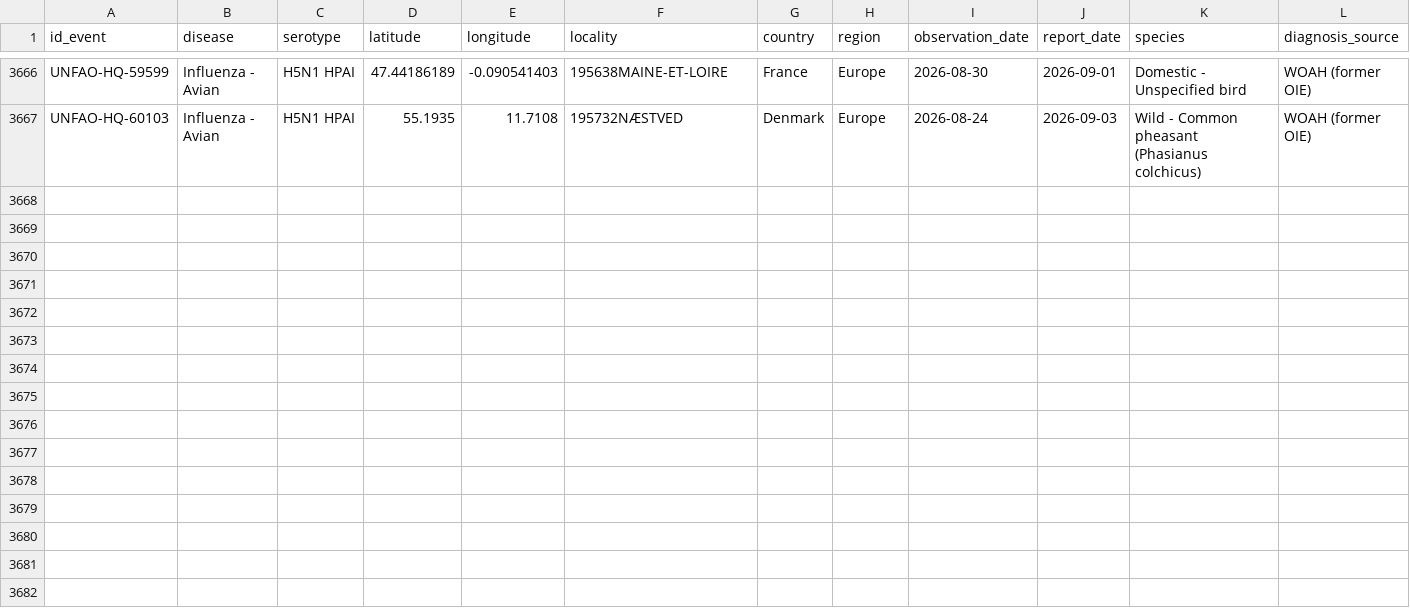
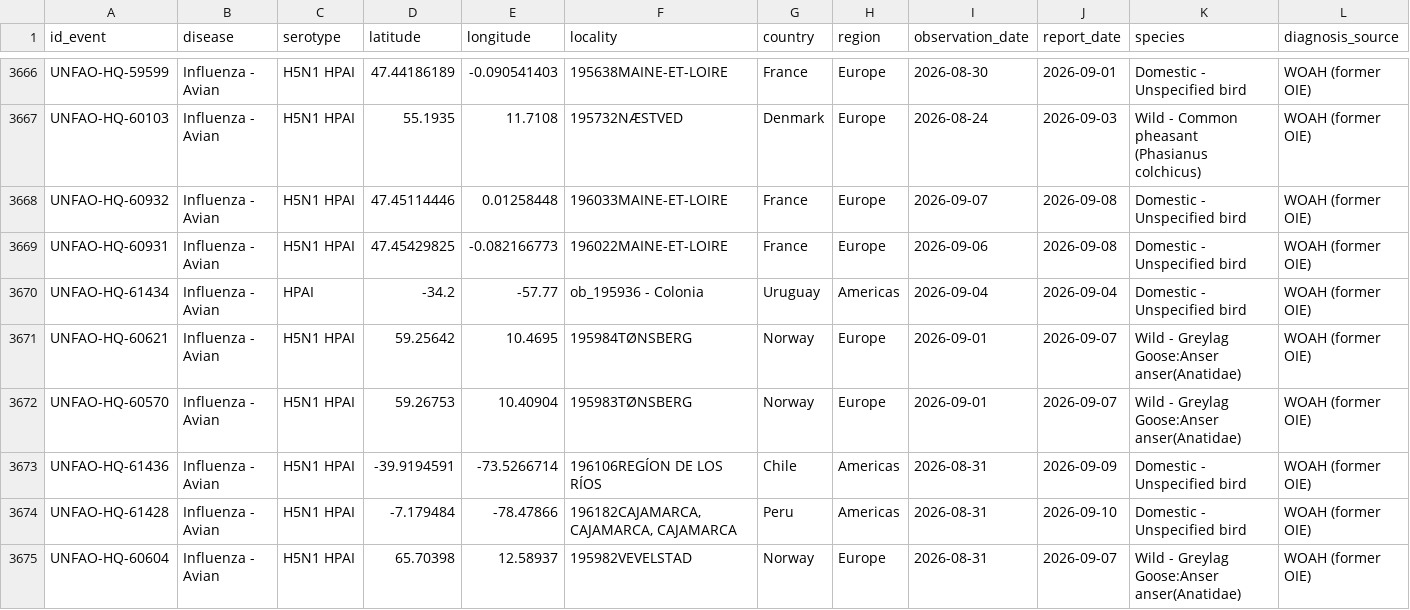
Before and after one commit to OneHealthPortal/OneHealthPortal.github.io, a CSV file: CSV/Avian_Influenza/empresi_1.csv, drawn as a sheet; only a part is shown, gaps mark what is left out; rows hold the shown columns only; the diff names each change by its address in the sheet, - before the commit and + after, or states it on an @@ line.

Commit message:
Last Updated: 13/09/2026

```diff
--- a/CSV/Avian_Influenza/empresi_1.csv
+++ b/CSV/Avian_Influenza/empresi_1.csv
+row 3668: UNFAO-HQ-60932 | Influenza - Avian | H5N1 HPAI | 47.45114446 | 0.01258448 | 196033MAINE-ET-LOIRE | France | Europe | 2026-09-07 | 2026-09-08 | Domestic - Unspecified bird | WOAH (former OIE)
+row 3669: UNFAO-HQ-60931 | Influenza - Avian | H5N1 HPAI | 47.45429825 | -0.082166773 | 196022MAINE-ET-LOIRE | France | Europe | 2026-09-06 | 2026-09-08 | Domestic - Unspecified bird | WOAH (former OIE)
+row 3670: UNFAO-HQ-61434 | Influenza - Avian | HPAI | -34.2 | -57.77 | ob_195936 - Colonia | Uruguay | Americas | 2026-09-04 | 2026-09-04 | Domestic - Unspecified bird | WOAH (former OIE)
+row 3671: UNFAO-HQ-60621 | Influenza - Avian | H5N1 HPAI | 59.25642 | 10.4695 | 195984TØNSBERG | Norway | Europe | 2026-09-01 | 2026-09-07 | Wild - Greylag Goose:Anser anser(Anatidae) | WOAH (former OIE)
+row 3672: UNFAO-HQ-60570 | Influenza - Avian | H5N1 HPAI | 59.26753 | 10.40904 | 195983TØNSBERG | Norway | Europe | 2026-09-01 | 2026-09-07 | Wild - Greylag Goose:Anser anser(Anatidae) | WOAH (former OIE)
+row 3673: UNFAO-HQ-61436 | Influenza - Avian | H5N1 HPAI | -39.9194591 | -73.5266714 | 196106REGÍON DE LOS RÍOS | Chile | Americas | 2026-08-31 | 2026-09-09 | Domestic - Unspecified bird | WOAH (former OIE)
+row 3674: UNFAO-HQ-61428 | Influenza - Avian | H5N1 HPAI | -7.179484 | -78.47866 | 196182CAJAMARCA, CAJAMARCA, CAJAMARCA | Peru | Americas | 2026-08-31 | 2026-09-10 | Domestic - Unspecified bird | WOAH (former OIE)
+row 3675: UNFAO-HQ-60604 | Influenza - Avian | H5N1 HPAI | 65.70398 | 12.58937 | 195982VEVELSTAD | Norway | Europe | 2026-08-31 | 2026-09-07 | Wild - Greylag Goose:Anser anser(Anatidae) | WOAH (former OIE)
```
